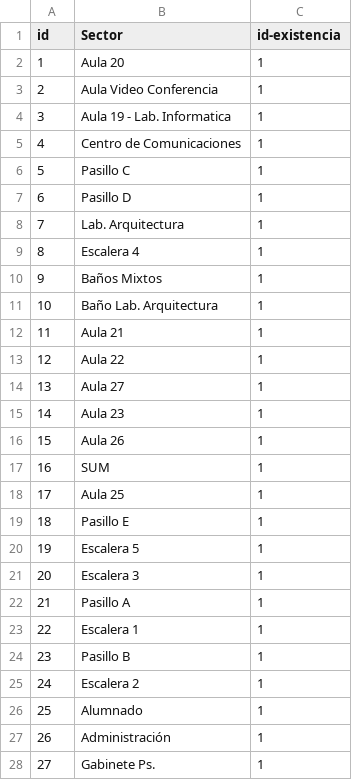
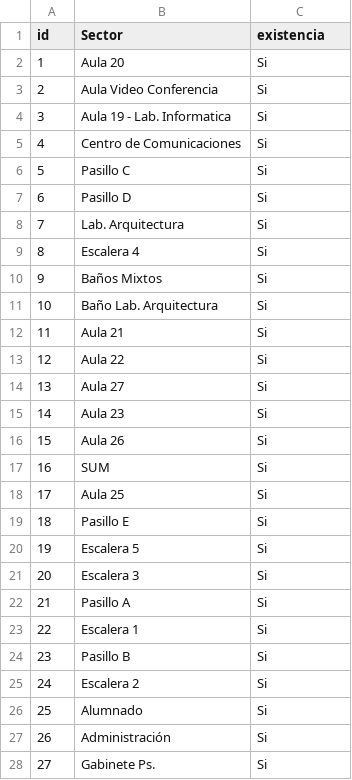
Before and after one commit to streamchapuy/GM-FRVT-Reestructurado-, a CSV file: backend/BD/importar datos/sector.csv, drawn as a sheet; only a part is shown; the diff covers the shown part only.

```diff
--- a/backend/BD/importar datos/sector.csv
+++ b/backend/BD/importar datos/sector.csv
@@ -1,28 +1,28 @@
-id;Sector;id-existencia
-1;Aula 20;1
-2;Aula Video Conferencia;1
-3;Aula 19 - Lab. Informatica;1
-4;Centro de Comunicaciones;1
-5;Pasillo C;1
-6;Pasillo D;1
-7;Lab. Arquitectura;1
-8;Escalera 4;1
-9;Baños Mixtos;1
-10;Baño Lab. Arquitectura;1
-11;Aula 21;1
-12;Aula 22;1
-13;Aula 27;1
-14;Aula 23;1
-15;Aula 26;1
-16;SUM;1
-17;Aula 25;1
-18;Pasillo E;1
-19;Escalera 5;1
-20;Escalera 3;1
-21;Pasillo A;1
-22;Escalera 1;1
-23;Pasillo B;1
-24;Escalera 2;1
-25;Alumnado;1
-26;Administración;1
-27;Gabinete Ps.;1
+id;Sector;existencia
+1;Aula 20;Si
+2;Aula Video Conferencia;Si
+3;Aula 19 - Lab. Informatica;Si
+4;Centro de Comunicaciones;Si
+5;Pasillo C;Si
+6;Pasillo D;Si
+7;Lab. Arquitectura;Si
+8;Escalera 4;Si
+9;Baños Mixtos;Si
+10;Baño Lab. Arquitectura;Si
+11;Aula 21;Si
+12;Aula 22;Si
+13;Aula 27;Si
+14;Aula 23;Si
+15;Aula 26;Si
+16;SUM;Si
+17;Aula 25;Si
+18;Pasillo E;Si
+19;Escalera 5;Si
+20;Escalera 3;Si
+21;Pasillo A;Si
+22;Escalera 1;Si
+23;Pasillo B;Si
+24;Escalera 2;Si
+25;Alumnado;Si
+26;Administración;Si
+27;Gabinete Ps.;Si
```
Also changed, not shown: 77 edited cells elsewhere in this file, backend/BD/importar datos/Activo.csv, backend/BD/importar datos/tareas.csv, 20 other files.
